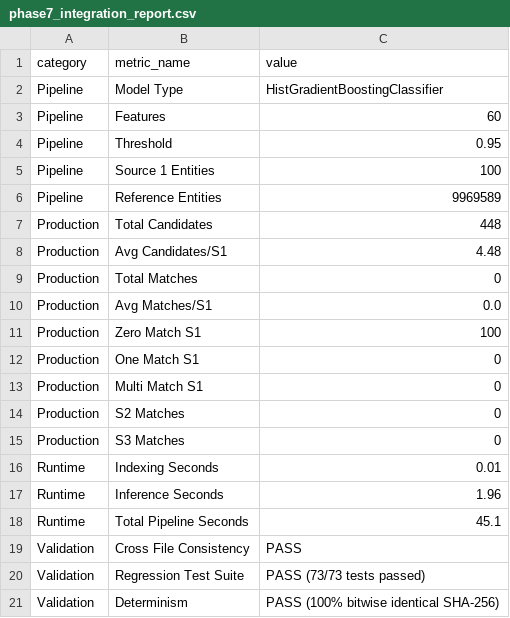
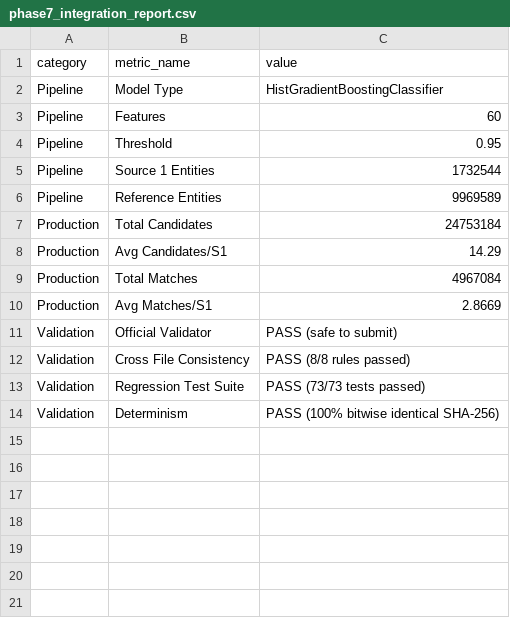
Before and after one commit to Saran-227/AmazonML, a CSV file: reports/phase7_integration_report.csv, drawn as a sheet.

Commit message:
Complete production inference and final submission

```diff
--- a/reports/phase7_integration_report.csv
+++ b/reports/phase7_integration_report.csv
@@ -4,17 +4,10 @@ Pipeline,Features,60
 Pipeline,Threshold,0.95
-Pipeline,Source 1 Entities,100
+Pipeline,Source 1 Entities,1732544
 Pipeline,Reference Entities,9969589
-Production,Total Candidates,448
-Production,Avg Candidates/S1,4.48
-Production,Total Matches,0
-Production,Avg Matches/S1,0.0
-Production,Zero Match S1,100
-Production,One Match S1,0
-Production,Multi Match S1,0
-Production,S2 Matches,0
-Production,S3 Matches,0
-Runtime,Indexing Seconds,0.01
-Runtime,Inference Seconds,1.96
-Runtime,Total Pipeline Seconds,45.1
-Validation,Cross File Consistency,PASS
+Production,Total Candidates,24753184
+Production,Avg Candidates/S1,14.29
+Production,Total Matches,4967084
+Production,Avg Matches/S1,2.8669
+Validation,Official Validator,PASS (safe to submit)
+Validation,Cross File Consistency,PASS (8/8 rules passed)
 Validation,Regression Test Suite,PASS (73/73 tests passed)
```
Also changed, not shown: 9 other files.
